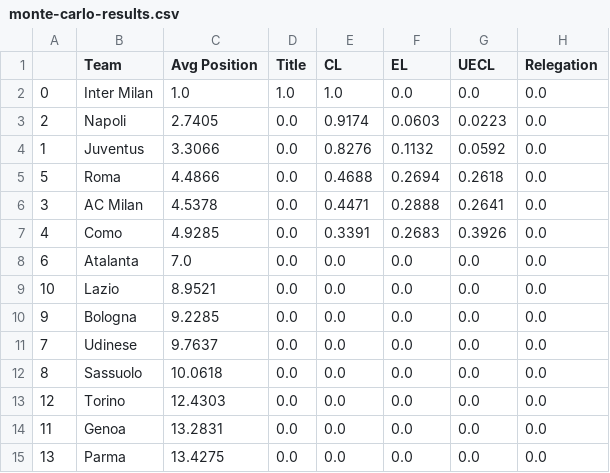
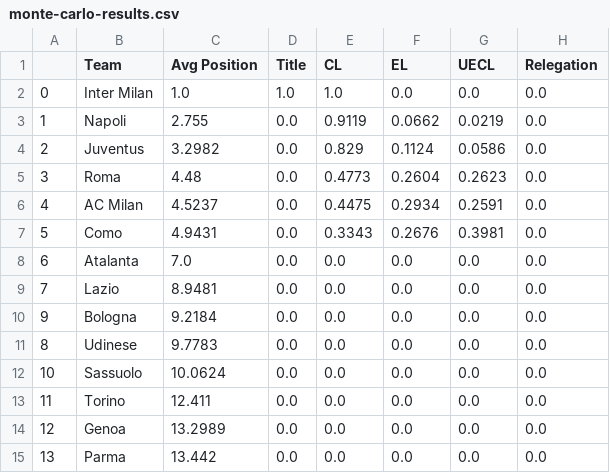
Before and after one commit to matecsapo/Football-Honk, a CSV file: source/honk/projections/ITA-Serie A/ITA-Serie A_monte-carlo-simulation/monte-carlo-results.csv, drawn as a sheet; only a part is shown; the diff covers the shown part only.

```diff
--- a/source/honk/projections/ITA-Serie A/ITA-Serie A_monte-carlo-simulation/monte-carlo-results.csv
+++ b/source/honk/projections/ITA-Serie A/ITA-Serie A_monte-carlo-simulation/monte-carlo-results.csv
@@ -2,14 +2,14 @@
 0,Inter Milan,1.0,1.0,1.0,0.0,0.0,0.0
-2,Napoli,2.7405,0.0,0.9174,0.0603,0.0223,0.0
-1,Juventus,3.3066,0.0,0.8276,0.1132,0.0592,0.0
-5,Roma,4.4866,0.0,0.4688,0.2694,0.2618,0.0
-3,AC Milan,4.5378,0.0,0.4471,0.2888,0.2641,0.0
-4,Como,4.9285,0.0,0.3391,0.2683,0.3926,0.0
+1,Napoli,2.755,0.0,0.9119,0.0662,0.0219,0.0
+2,Juventus,3.2982,0.0,0.829,0.1124,0.0586,0.0
+3,Roma,4.48,0.0,0.4773,0.2604,0.2623,0.0
+4,AC Milan,4.5237,0.0,0.4475,0.2934,0.2591,0.0
+5,Como,4.9431,0.0,0.3343,0.2676,0.3981,0.0
 6,Atalanta,7.0,0.0,0.0,0.0,0.0,0.0
-10,Lazio,8.9521,0.0,0.0,0.0,0.0,0.0
-9,Bologna,9.2285,0.0,0.0,0.0,0.0,0.0
-7,Udinese,9.7637,0.0,0.0,0.0,0.0,0.0
-8,Sassuolo,10.0618,0.0,0.0,0.0,0.0,0.0
-12,Torino,12.4303,0.0,0.0,0.0,0.0,0.0
-11,Genoa,13.2831,0.0,0.0,0.0,0.0,0.0
-13,Parma,13.4275,0.0,0.0,0.0,0.0,0.0
+7,Lazio,8.9481,0.0,0.0,0.0,0.0,0.0
+9,Bologna,9.2184,0.0,0.0,0.0,0.0,0.0
+8,Udinese,9.7783,0.0,0.0,0.0,0.0,0.0
+10,Sassuolo,10.0624,0.0,0.0,0.0,0.0,0.0
+11,Torino,12.411,0.0,0.0,0.0,0.0,0.0
+12,Genoa,13.2989,0.0,0.0,0.0,0.0,0.0
+13,Parma,13.442,0.0,0.0,0.0,0.0,0.0
```
Also changed, not shown: 1 added row, 1 removed row and 11 edited cells elsewhere in this file, source/honk/projections/ENG-Premier League/ENG-Premier League_game_predictions.csv, source/honk/projections/FRA-Ligue 1/FRA-Ligue 1_expectation/expected_standings.csv, 21 other files.
